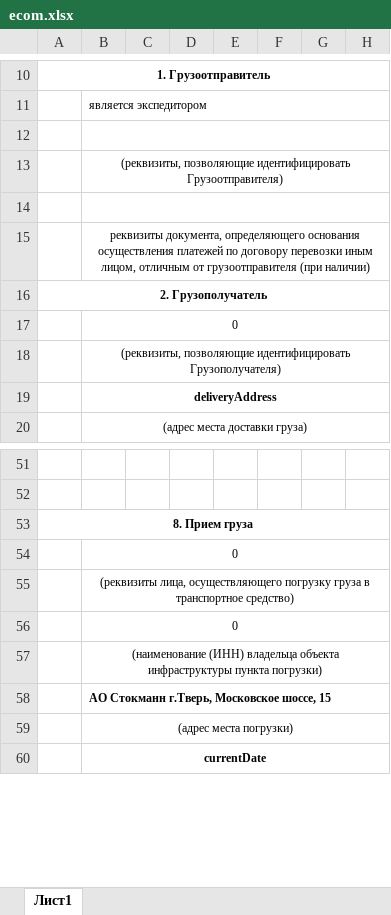
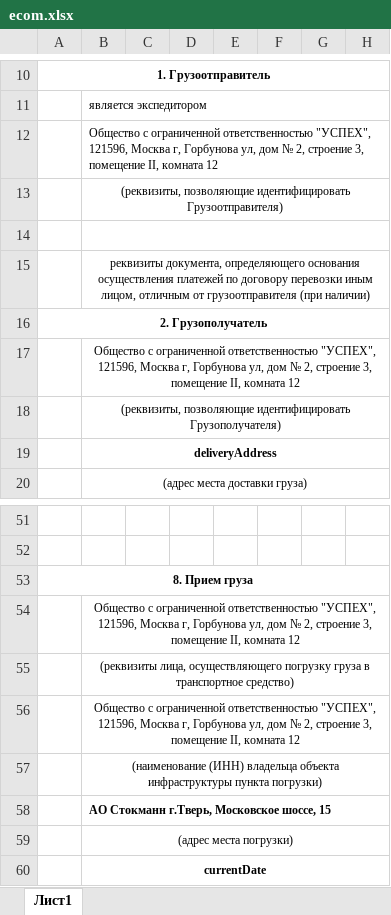
Before and after one commit to Sktro/logistic-project, an Excel workbook: public/ecom.xlsx, sheet Лист1, drawn as a sheet; only a part is shown, gaps mark what is left out; values as stored, in another font and other column widths than the file's, no borders; the diff names each change by its address in the sheet, - before the commit and + after, or states it on an @@ line.

```diff
--- a/public/ecom.xlsx (sheet Лист1)
+++ b/public/ecom.xlsx (sheet Лист1)
-B12: (empty)
+B12: Общество с ограниченной ответственностью "УСПЕХ", 121596, Москва г, Горбунова ул, дом № 2, строение 3, помещение II, комната 12
-B17: 0
+B17: Общество с ограниченной ответственностью "УСПЕХ", 121596, Москва г, Горбунова ул, дом № 2, строение 3, помещение II, комната 12
-B54: 0
+B54: Общество с ограниченной ответственностью "УСПЕХ", 121596, Москва г, Горбунова ул, дом № 2, строение 3, помещение II, комната 12
-B56: 0
+B56: Общество с ограниченной ответственностью "УСПЕХ", 121596, Москва г, Горбунова ул, дом № 2, строение 3, помещение II, комната 12
```
Also changed, not shown: public/rl1.xlsx, 3 other files.
